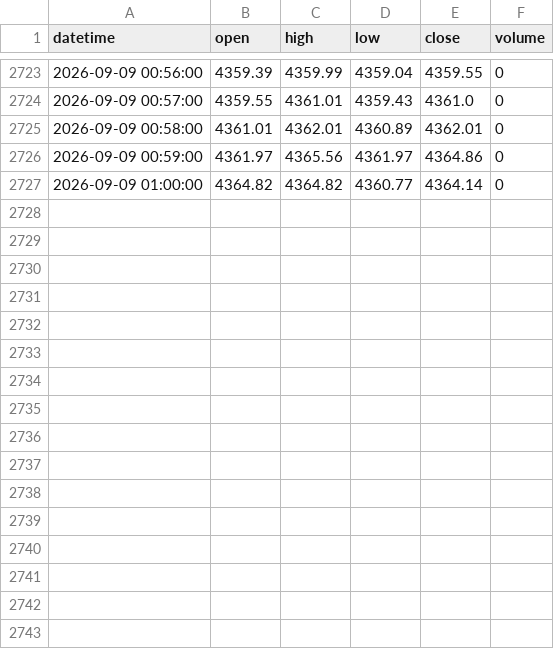
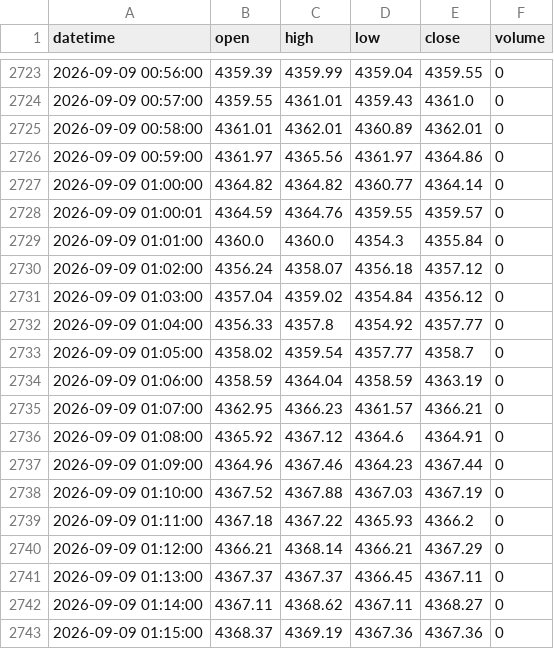
Before and after one commit to King-KNH/shadow-retracement-ai, a CSV file: history_XAUUSD_M1.csv, drawn as a sheet; only a part is shown, gaps mark what is left out; the diff names each change by its address in the sheet, - before the commit and + after, or states it on an @@ line.

```diff
--- a/history_XAUUSD_M1.csv
+++ b/history_XAUUSD_M1.csv
+row 2728: 2026-09-09 01:00:01 | 4364.59 | 4364.76 | 4359.55 | 4359.57 | 0
+row 2729: 2026-09-09 01:01:00 | 4360.0 | 4360.0 | 4354.3 | 4355.84 | 0
+row 2730: 2026-09-09 01:02:00 | 4356.24 | 4358.07 | 4356.18 | 4357.12 | 0
+row 2731: 2026-09-09 01:03:00 | 4357.04 | 4359.02 | 4354.84 | 4356.12 | 0
+row 2732: 2026-09-09 01:04:00 | 4356.33 | 4357.8 | 4354.92 | 4357.77 | 0
+row 2733: 2026-09-09 01:05:00 | 4358.02 | 4359.54 | 4357.77 | 4358.7 | 0
+row 2734: 2026-09-09 01:06:00 | 4358.59 | 4364.04 | 4358.59 | 4363.19 | 0
+row 2735: 2026-09-09 01:07:00 | 4362.95 | 4366.23 | 4361.57 | 4366.21 | 0
+row 2736: 2026-09-09 01:08:00 | 4365.92 | 4367.12 | 4364.6 | 4364.91 | 0
+row 2737: 2026-09-09 01:09:00 | 4364.96 | 4367.46 | 4364.23 | 4367.44 | 0
+row 2738: 2026-09-09 01:10:00 | 4367.52 | 4367.88 | 4367.03 | 4367.19 | 0
+row 2739: 2026-09-09 01:11:00 | 4367.18 | 4367.22 | 4365.93 | 4366.2 | 0
+row 2740: 2026-09-09 01:12:00 | 4366.21 | 4368.14 | 4366.21 | 4367.29 | 0
+row 2741: 2026-09-09 01:13:00 | 4367.37 | 4367.37 | 4366.45 | 4367.11 | 0
+row 2742: 2026-09-09 01:14:00 | 4367.11 | 4368.62 | 4367.11 | 4368.27 | 0
+row 2743: 2026-09-09 01:15:00 | 4368.37 | 4369.19 | 4367.36 | 4367.36 | 0
```
Also changed, not shown: history_EURUSD_H1.csv, history_EURUSD_M1.csv, 1 other file.
